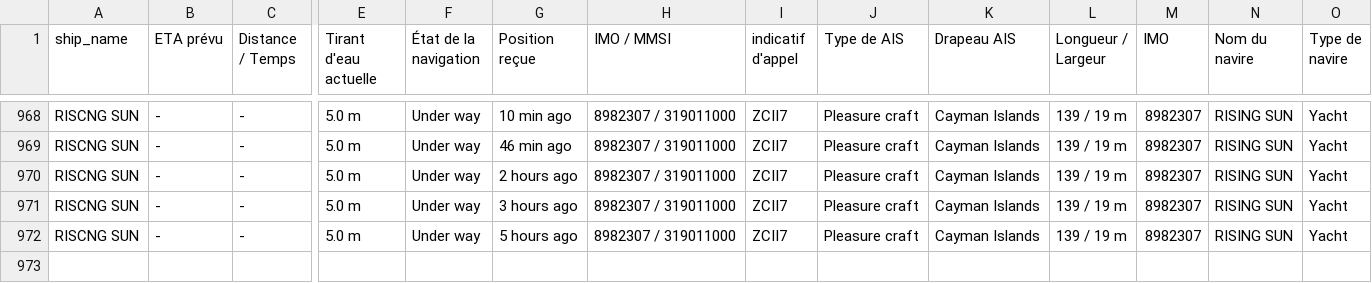
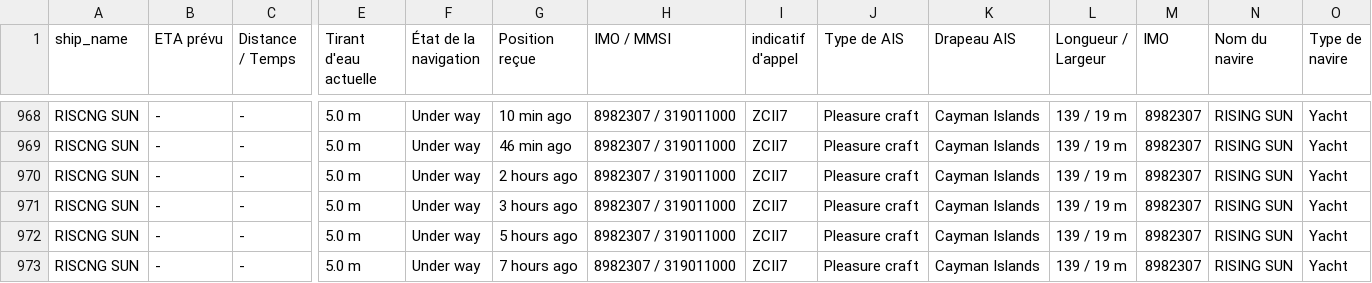
Before and after one commit to ZouarhiYassmin/ais-dataset-vesselfinder, a CSV file: data/RISING_SUN.csv, drawn as a sheet; only a part is shown, gaps mark what is left out; rows hold the shown columns only; the diff names each change by its address in the sheet, - before the commit and + after, or states it on an @@ line.

```diff
--- a/data/RISING_SUN.csv
+++ b/data/RISING_SUN.csv
+row 973: RISCNG SUN | - | - | 5.0 m | Under way | 7 hours ago | 8982307 / 319011000 | ZCII7 | Pleasure craft | Cayman Islands | 139 / 19 m | 8982307 | RISING SUN | Yacht
```
Also changed, not shown: data/ARROW.csv, data/CARITA.csv, 5 other files.
